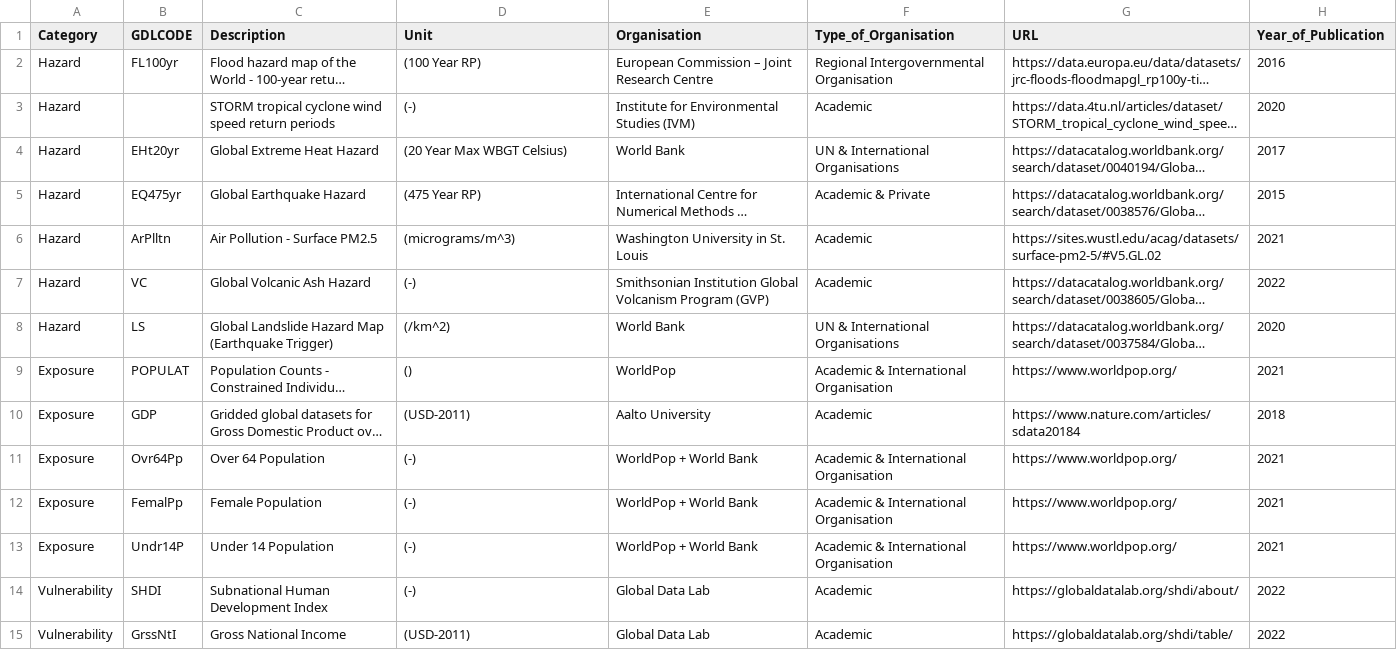
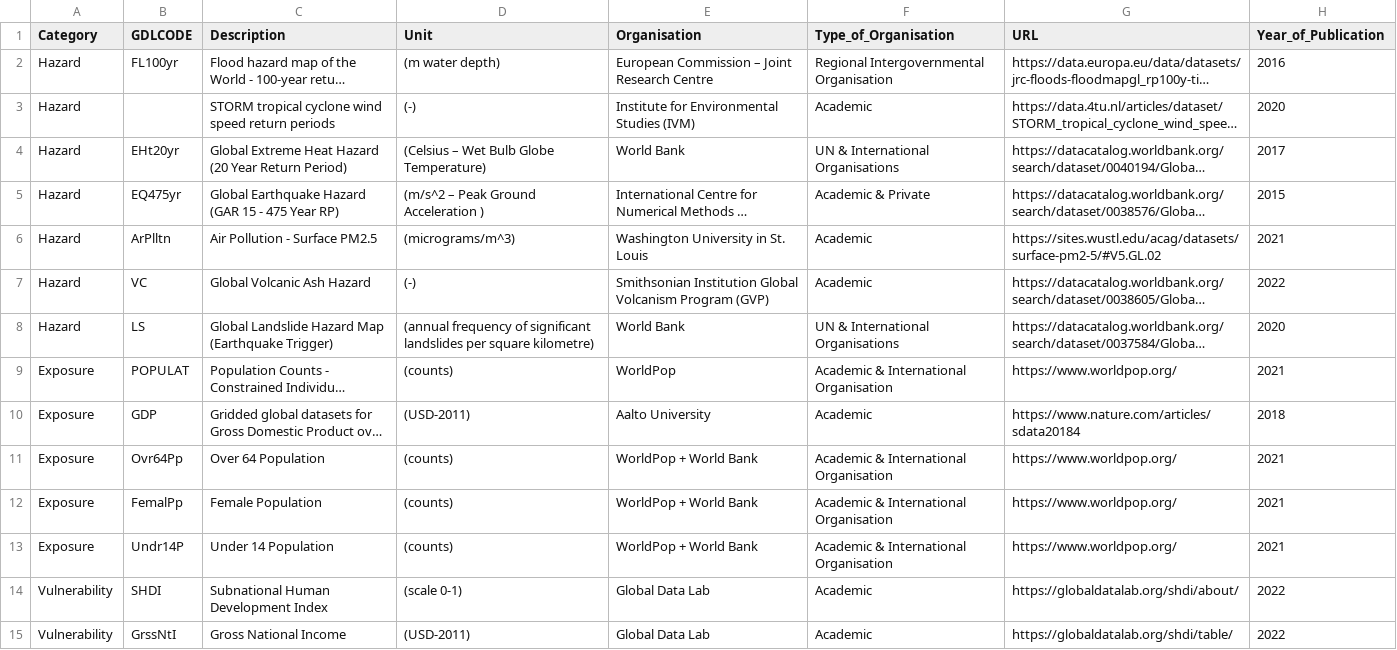
Before and after one commit to hamishwp/RiXie, a CSV file: Data/Spatial/MappingDataSources.csv, drawn as a sheet; only a part is shown; long unchanged cells end in …; the diff covers the shown part only; the diff names each change by its address in the sheet, - before the commit and + after, or states it on an @@ line.

Commit message:
modified spotlight description

```diff
--- a/Data/Spatial/MappingDataSources.csv
+++ b/Data/Spatial/MappingDataSources.csv
-D2 (Unit): (100 Year RP)
+D2 (Unit): (m water depth)
-C4 (Description): Global Extreme Heat Hazard
+C4 (Description): Global Extreme Heat Hazard (20 Year Return Period)
-D4 (Unit): (20 Year Max WBGT Celsius)
+D4 (Unit): (Celsius – Wet Bulb Globe Temperature)
-C5 (Description): Global Earthquake Hazard
+C5 (Description): Global Earthquake Hazard (GAR 15 - 475 Year RP)
-D5 (Unit): (475 Year RP)
+D5 (Unit): (m/s^2 – Peak Ground Acceleration )
-D8 (Unit): (/km^2)
+D8 (Unit): (annual frequency of significant landslides per square kilometre)
-D9 (Unit): ()
+D9 (Unit): (counts)
-D11:D13 (Unit): (-)
+D11:D13 (Unit): (counts)
-D14 (Unit): (-)
+D14 (Unit): (scale 0-1)
```
Also changed, not shown: 10 edited cells elsewhere in this file, 6 other files.
